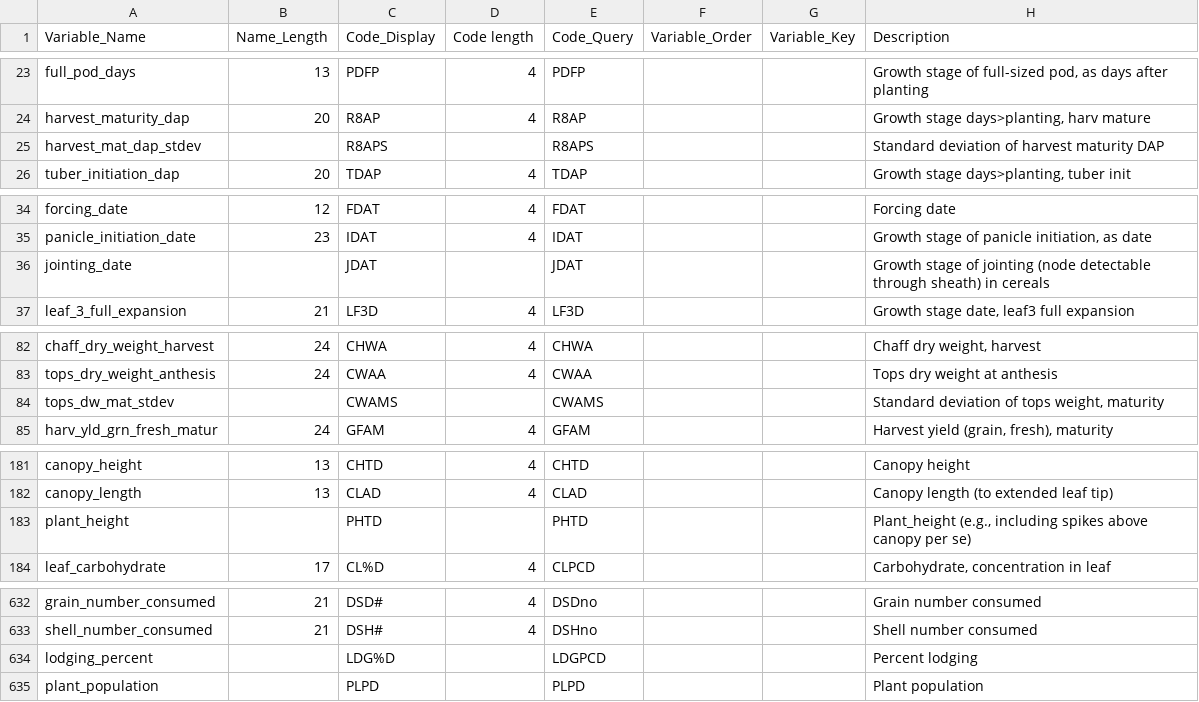
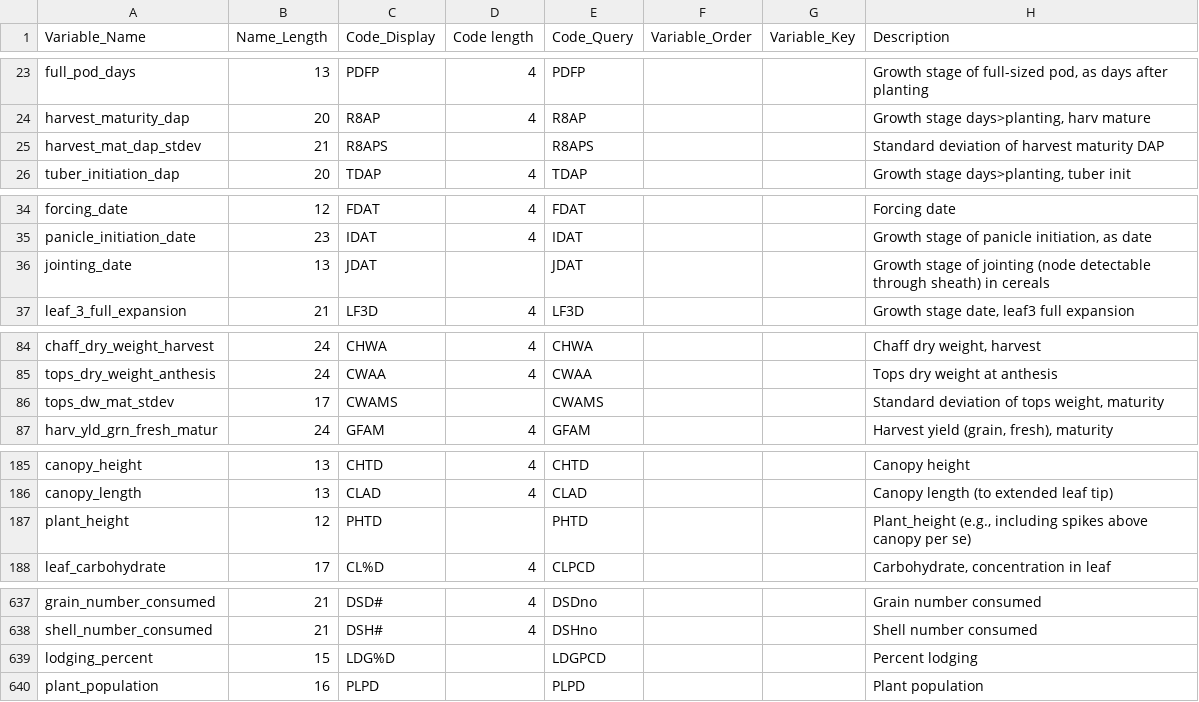
Before and after one commit to agmip/ace-lookup, a CSV file: src/main/resources/obs_pathfinder_1.0.csv, drawn as a sheet; only a part is shown, gaps mark what is left out; addresses are those after the commit; the diff covers the shown part only; the diff names each change by its address in the sheet, - before the commit and + after, or states it on an @@ line.

```diff
--- a/src/main/resources/obs_pathfinder_1.0.csv
+++ b/src/main/resources/obs_pathfinder_1.0.csv
-B25 (Name_Length): (empty)
+B25 (Name_Length): 21
-B36 (Name_Length): (empty)
+B36 (Name_Length): 13
-B86 (Name_Length): (empty)
+B86 (Name_Length): 17
-B187 (Name_Length): (empty)
+B187 (Name_Length): 12
-B639 (Name_Length): (empty)
+B639 (Name_Length): 15
-B640 (Name_Length): (empty)
+B640 (Name_Length): 16
```
Also changed, not shown: 5 added rows and 21 edited cells elsewhere in this file, src/main/resources/crop_codes_1.0.csv, src/main/resources/management_codes_1.0.csv, 1 other file.
